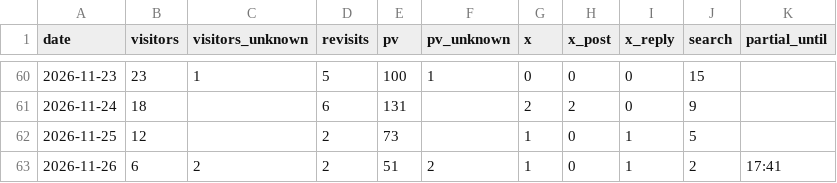
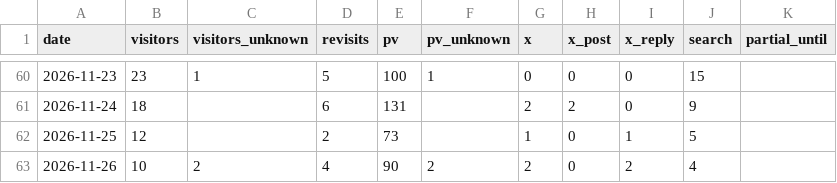
Before and after one commit to yyama694/clash-royale-api, a CSV file: .claude/skills/access-check/history/daily.csv, drawn as a sheet; only a part is shown, gaps mark what is left out.

```diff
--- a/.claude/skills/access-check/history/daily.csv
+++ b/.claude/skills/access-check/history/daily.csv
@@ -62,2 +62,2 @@ date,visitors,visitors_unknown,revisits,pv,pv_unknown,x,x_post,x_reply,search,pa
 2026-11-25,12,,2,73,,1,0,1,5,
-2026-11-26,6,2,2,51,2,1,0,1,2,17:41
+2026-11-26,10,2,4,90,2,2,0,2,4,
```
Also changed, not shown: .claude/skills/access-check/history/screens.csv.
